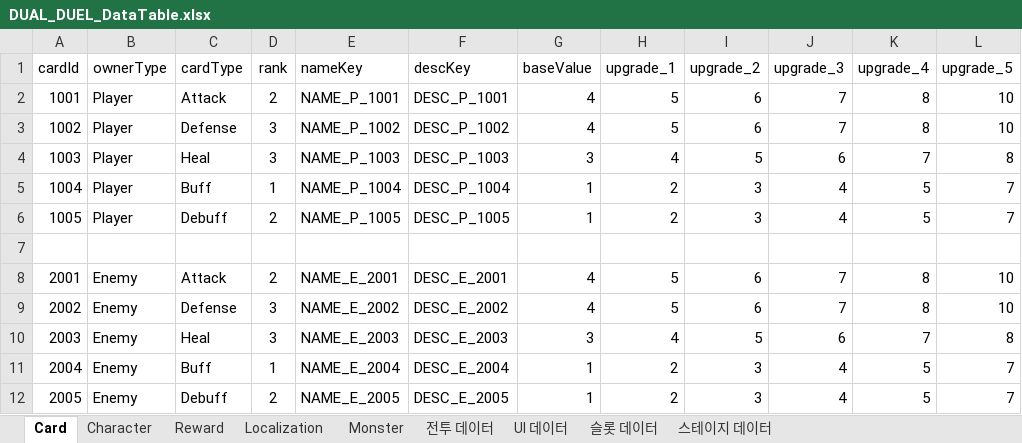
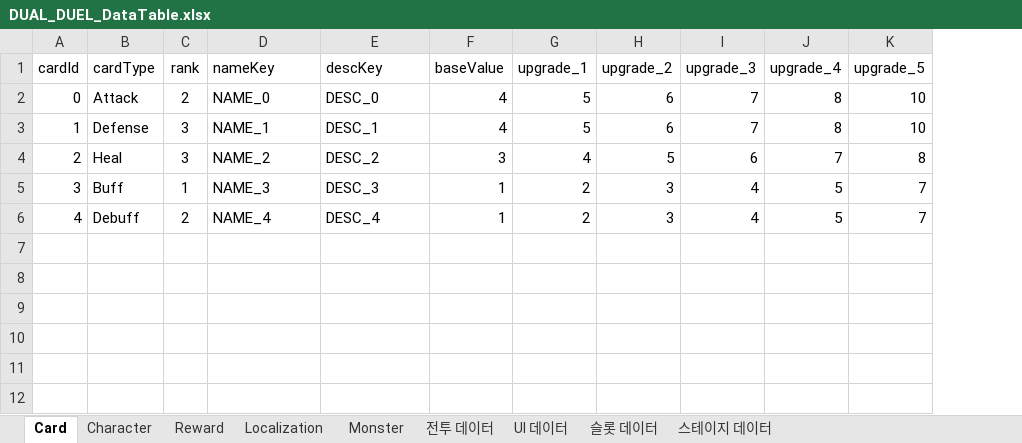
Before and after one commit to jinjooyoung/DUAL-DUEL, an Excel workbook: Assets/Data/Excel/DUAL_DUEL_DataTable.xlsx, sheet Card, drawn as a sheet; values as stored, in another font and other column widths than the file's, no borders; charts and pictures not drawn; removed rows and columns are numbered as before the commit, all else as after; the diff names each change by its address in the sheet, - before the commit and + after, or states it on an @@ line.

```diff
--- a/Assets/Data/Excel/DUAL_DUEL_DataTable.xlsx (sheet Card)
+++ b/Assets/Data/Excel/DUAL_DUEL_DataTable.xlsx (sheet Card)
-column B (ownerType), rows 2-3: Player | Player; rows 10-12: all Enemy
-A2 (cardId): 1001
+A2 (cardId): 0
-D2 (nameKey): NAME_P_1001
+D2 (nameKey): NAME_0
-E2 (descKey): DESC_P_1001
+E2 (descKey): DESC_0
-A3 (cardId): 1002
+A3 (cardId): 1
-D3 (nameKey): NAME_P_1002
+D3 (nameKey): NAME_1
-E3 (descKey): DESC_P_1002
+E3 (descKey): DESC_1
-row 4: 1003 | Player | Heal | 3 | NAME_P_1003 | DESC_P_1003 | 3 | 4 | 5 | 6 | 7 | 8
-row 5: 1004 | Player | Buff | 1 | NAME_P_1004 | DESC_P_1004 | 1 | 2 | 3 | 4 | 5 | 7
-row 6: 1005 | Player | Debuff | 2 | NAME_P_1005 | DESC_P_1005 | 1 | 2 | 3 | 4 | 5 | 7
-row 7: (empty)
-row 8: 2001 | Enemy | Attack | 2 | NAME_E_2001 | DESC_E_2001 | 4 | 5 | 6 | 7 | 8 | 10
-row 9: 2002 | Enemy | Defense | 3 | NAME_E_2002 | DESC_E_2002 | 4 | 5 | 6 | 7 | 8 | 10
-A4 (cardId): 2003
+A4 (cardId): 2
-D4 (nameKey): NAME_E_2003
+D4 (nameKey): NAME_2
-E4 (descKey): DESC_E_2003
+E4 (descKey): DESC_2
-A5 (cardId): 2004
+A5 (cardId): 3
-D5 (nameKey): NAME_E_2004
+D5 (nameKey): NAME_3
-E5 (descKey): DESC_E_2004
+E5 (descKey): DESC_3
-A6 (cardId): 2005
+A6 (cardId): 4
-D6 (nameKey): NAME_E_2005
+D6 (nameKey): NAME_4
-E6 (descKey): DESC_E_2005
+E6 (descKey): DESC_4
```
Also changed, not shown: charts or pictures, 27 other files.
